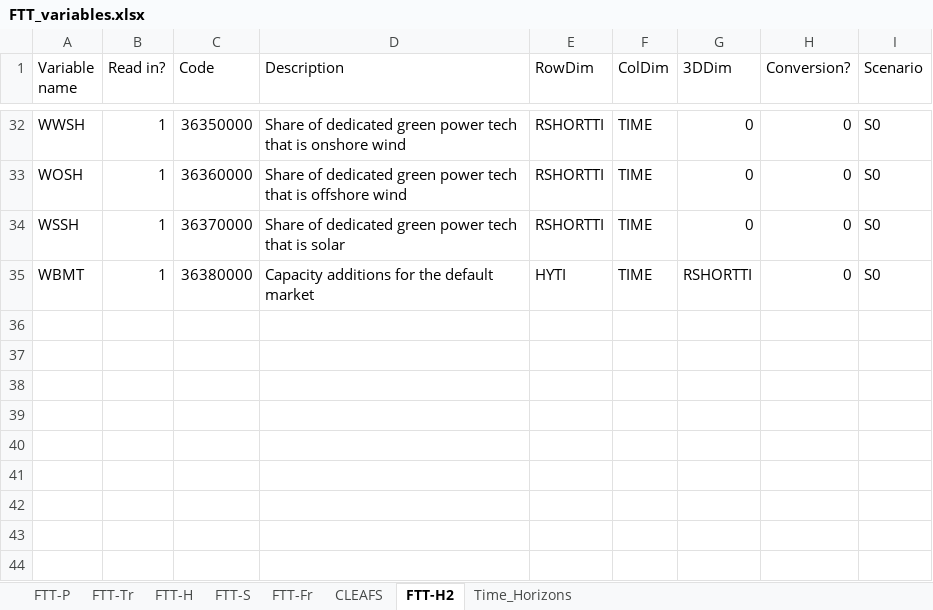
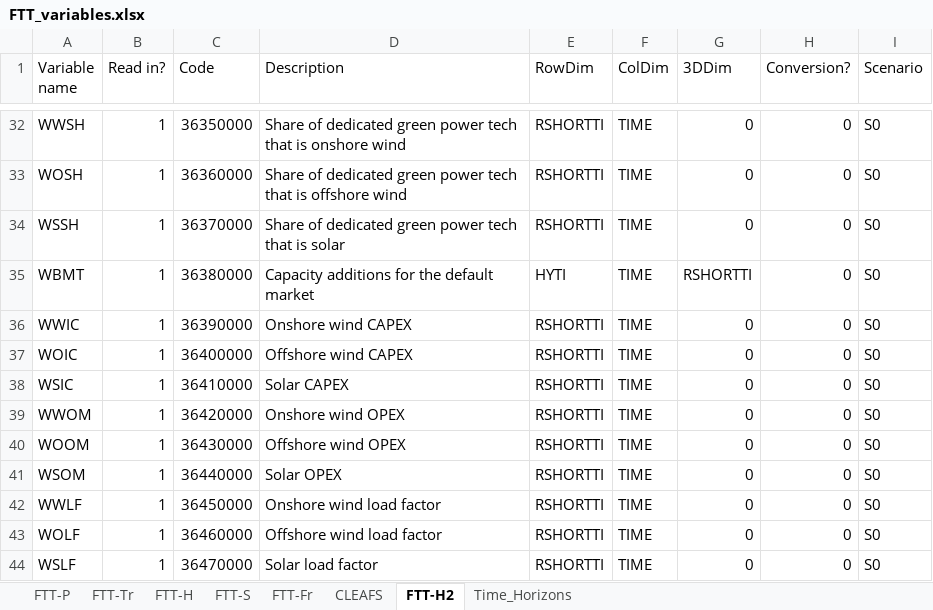
Before and after one commit to cpmodel/FTT_StandAlone, an Excel workbook: Inputs/_MasterFiles/FTT_variables.xlsx, sheet FTT-H2, drawn as a sheet; only a part is shown, gaps mark what is left out; values as stored, in another font and other column widths than the file's, no borders; the diff names each change by its address in the sheet, - before the commit and + after, or states it on an @@ line.

Commit message:
Master file and variables list update
Adding all input csvs to the master

```diff
--- a/Inputs/_MasterFiles/FTT_variables.xlsx (sheet FTT-H2)
+++ b/Inputs/_MasterFiles/FTT_variables.xlsx (sheet FTT-H2)
+row 36: WWIC | 1 | 36390000 | Onshore wind CAPEX | RSHORTTI | TIME | 0 | 0 | S0
+row 37: WOIC | 1 | 36400000 | Offshore wind CAPEX | RSHORTTI | TIME | 0 | 0 | S0
+row 38: WSIC | 1 | 36410000 | Solar CAPEX | RSHORTTI | TIME | 0 | 0 | S0
+row 39: WWOM | 1 | 36420000 | Onshore wind OPEX | RSHORTTI | TIME | 0 | 0 | S0
+row 40: WOOM | 1 | 36430000 | Offshore wind OPEX | RSHORTTI | TIME | 0 | 0 | S0
+row 41: WSOM | 1 | 36440000 | Solar OPEX | RSHORTTI | TIME | 0 | 0 | S0
+row 42: WWLF | 1 | 36450000 | Onshore wind load factor | RSHORTTI | TIME | 0 | 0 | S0
+row 43: WOLF | 1 | 36460000 | Offshore wind load factor | RSHORTTI | TIME | 0 | 0 | S0
+row 44: WSLF | 1 | 36470000 | Solar load factor | RSHORTTI | TIME | 0 | 0 | S0
```
Also changed, not shown: sheet Time_Horizons.
